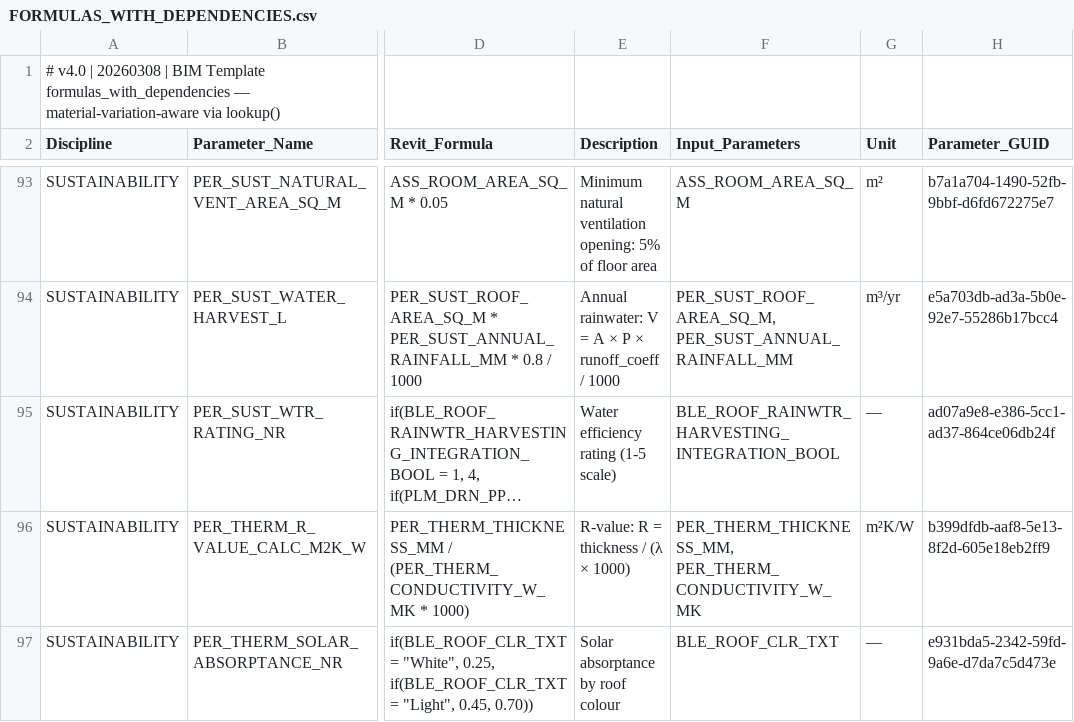
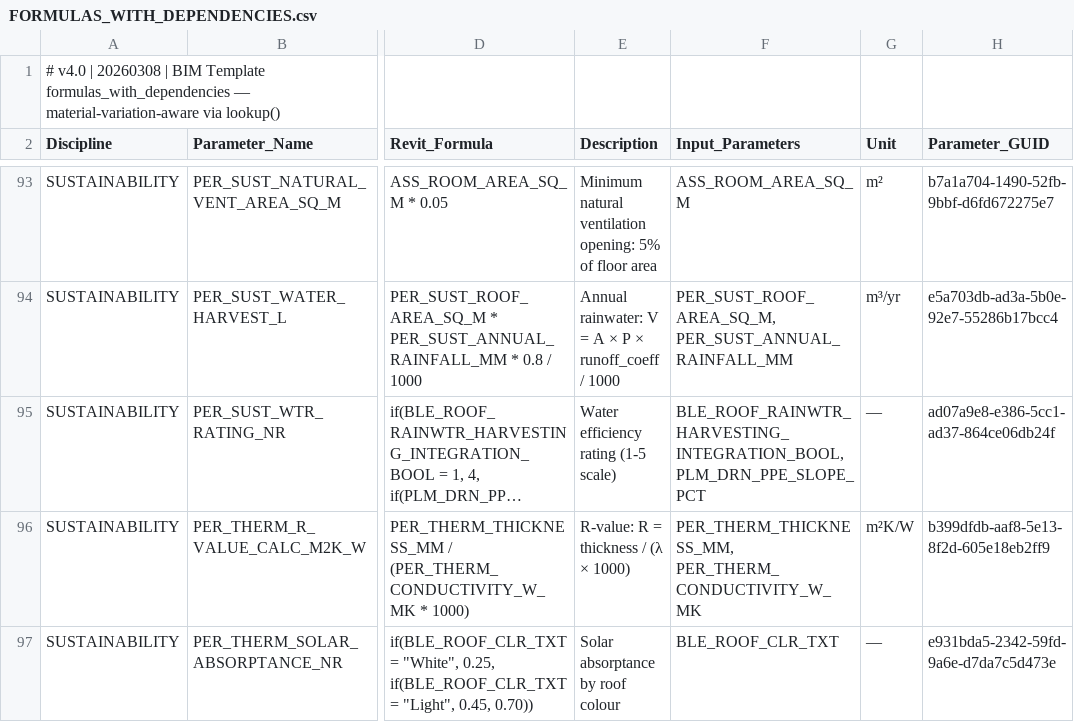
Before and after one commit to beckykyomugisha/STINGTOOLS, a CSV file: StingTools/Data/FORMULAS_WITH_DEPENDENCIES.csv, drawn as a sheet; only a part is shown, gaps mark what is left out; long unchanged cells end in …; the diff covers the shown part only; the diff names each change by its address in the sheet, - before the commit and + after, or states it on an @@ line.

Commit message:
fix(data): complete Input_Parameters for four formulas (G-13 follow-on)
BuildContext only resolves parameter names listed in the Input_Parameters
column, so a name used in the expression but absent from that column never
enters the context. Before G-5 it silently resolved to 0; after G-5 it fails
as "unknown identifier" and the formula is skipped. Either way the formula
never produced its answer.

Column 5 only. Expressions untouched. All six added names verified present
in MR_PARAMETERS.txt.

  PER_SUST_WTR_RATING_NR  + PLM_DRN_PPE_SLOPE_PCT
  BLE_FLR_TILE_QTY_NR     + BLE_FINISH_TILE_SZ_TXT_W_MM   (the divisor —
                            G-10 records this formula as always returning 0)
  CST_TOTAL_ROOFING_COST  + CST_UNIT_PRICE_SHEET_UGX,
                            CST_UNIT_PRICE_FASTENER_UGX
  CST_TOTAL_PLASTER_COST  + CST_UNIT_PRICE_CEMENT_UGX,
                            CST_UNIT_PRICE_SAND_UGX

The two cost formulas are the ones G-10 lists as "both return 0 — their
unit-price terms are missing from Input_Parameters"; with the terms absent
each multiplication had a zero operand, so the totals were structurally
zero rather than merely unpopulated.

Edited via a csv round-trip proven byte-identical on all 303 lines first, so
quoting elsewhere is untouched; the four rows that gained a comma are now
quoted as the format requires. A BOM introduced by the first write was
stripped — the file has none and still has none. 302 rows parse; the 32
short rows are the pre-existing G-6 count, unchanged.

These four are a data-completeness fix, not a lookup() fix: none of the six
names is a lookup key. Every lookup key in the file was already present in
its row's Input_Parameters — checked across all 29 calls, the only one absent
is CST_CALC_PRIMER_LITERS's "PRIMER", which is a literal TypeKey and is meant
to be absent.

Build: 0 errors, 0 warnings.

```diff
--- a/StingTools/Data/FORMULAS_WITH_DEPENDENCIES.csv
+++ b/StingTools/Data/FORMULAS_WITH_DEPENDENCIES.csv
-F95 (Input_Parameters): BLE_ROOF_RAINWTR_HARVESTING_INTEGRATION_BOOL
+F95 (Input_Parameters): BLE_ROOF_RAINWTR_HARVESTING_INTEGRATION_BOOL, PLM_DRN_PPE_SLOPE_PCT
```
Also changed, not shown: 3 edited cells elsewhere in this file.
